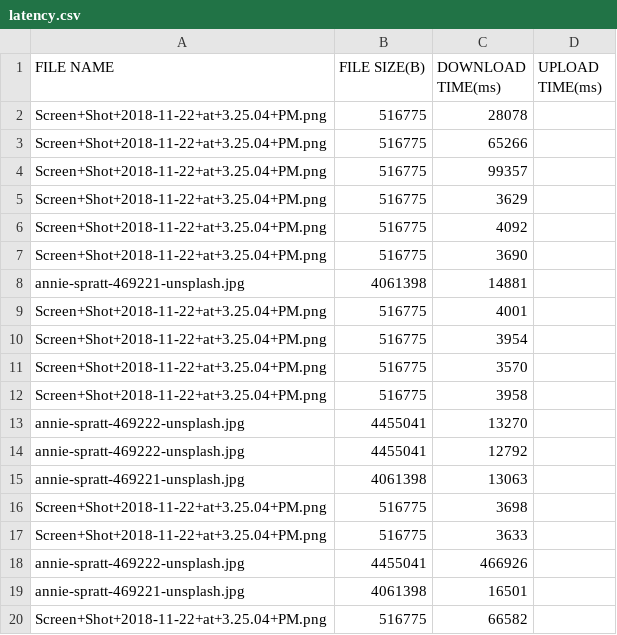
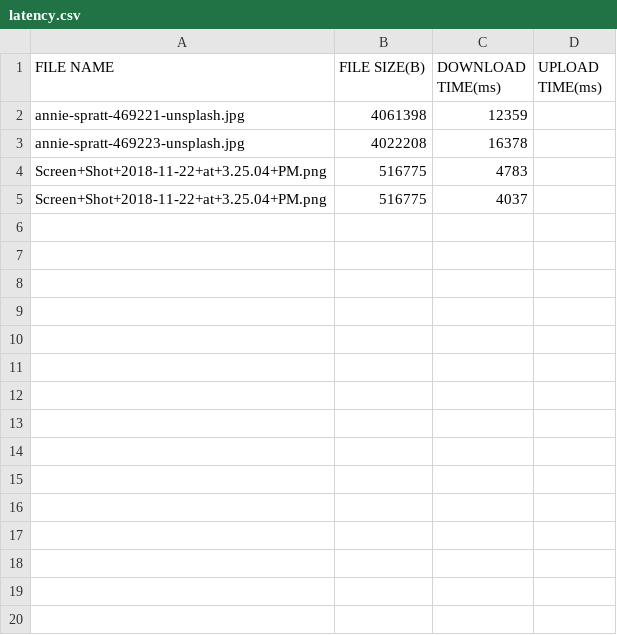
Before and after one commit to an-pham/cloudlabs, a CSV file: logs/latency.csv, drawn as a sheet.

```diff
--- a/logs/latency.csv
+++ b/logs/latency.csv
@@ -1,20 +1,5 @@
 FILE NAME,FILE SIZE(B),DOWNLOAD TIME(ms),UPLOAD TIME(ms)
-Screen+Shot+2018-11-22+at+3.25.04+PM.png,516775,28078,
-Screen+Shot+2018-11-22+at+3.25.04+PM.png,516775,65266,
-Screen+Shot+2018-11-22+at+3.25.04+PM.png,516775,99357,
-Screen+Shot+2018-11-22+at+3.25.04+PM.png,516775,3629,
-Screen+Shot+2018-11-22+at+3.25.04+PM.png,516775,4092,
-Screen+Shot+2018-11-22+at+3.25.04+PM.png,516775,3690,
-annie-spratt-469221-unsplash.jpg,4061398,14881,
-Screen+Shot+2018-11-22+at+3.25.04+PM.png,516775,4001,
-Screen+Shot+2018-11-22+at+3.25.04+PM.png,516775,3954,
-Screen+Shot+2018-11-22+at+3.25.04+PM.png,516775,3570,
-Screen+Shot+2018-11-22+at+3.25.04+PM.png,516775,3958,
-annie-spratt-469222-unsplash.jpg,4455041,13270,
-annie-spratt-469222-unsplash.jpg,4455041,12792,
-annie-spratt-469221-unsplash.jpg,4061398,13063,
-Screen+Shot+2018-11-22+at+3.25.04+PM.png,516775,3698,
-Screen+Shot+2018-11-22+at+3.25.04+PM.png,516775,3633,
-annie-spratt-469222-unsplash.jpg,4455041,466926,
-annie-spratt-469221-unsplash.jpg,4061398,16501,
-Screen+Shot+2018-11-22+at+3.25.04+PM.png,516775,66582,
+annie-spratt-469221-unsplash.jpg,4061398,12359,
+annie-spratt-469223-unsplash.jpg,4022208,16378,
+Screen+Shot+2018-11-22+at+3.25.04+PM.png,516775,4783,
+Screen+Shot+2018-11-22+at+3.25.04+PM.png,516775,4037,
```
Also changed, not shown: 3 other files.
